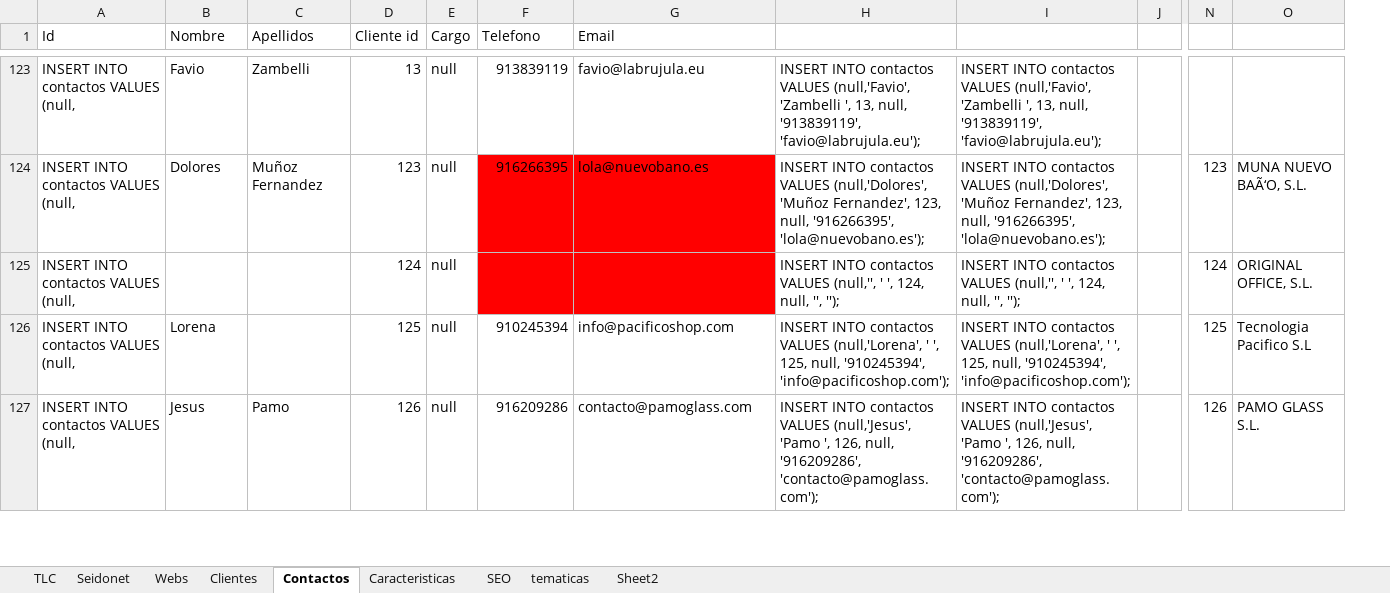
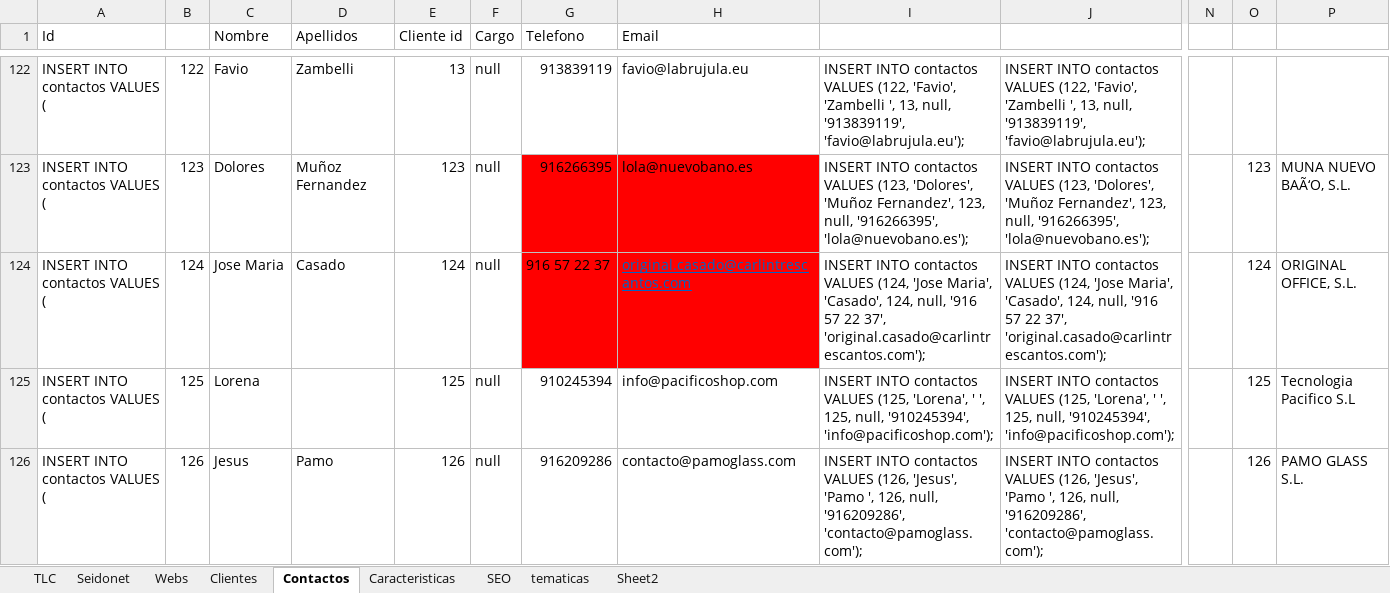
Before and after one commit to raulsan85/tlc, an Excel workbook: Listado webs.xlsx, sheet Contactos, drawn as a sheet; only a part is shown, gaps mark what is left out; values as stored, in another font and other column widths than the file's, no borders; removed rows and columns are numbered as before the commit, all else as after; rows hold the shown columns only; the diff covers the shown part only; the diff names each change by its address in the sheet, - before the commit and + after, or states it on an @@ line.

```diff
--- a/Listado webs.xlsx (sheet Contactos)
+++ b/Listado webs.xlsx (sheet Contactos)
+column B, rows 122-123: 122 | 123; rows 125-126: 125 | 126
-column J, empty
+column N, empty
-A122:A123 (Id): INSERT INTO contactos VALUES (null,
+A122:A123 (Id): INSERT INTO contactos VALUES (
-I122: …contactos VALUES (null,'Favio', 'Zambelli ',…
+I122: …contactos VALUES (122, 'Favio', 'Zambelli ',…
-J122: …contactos VALUES (null,'Favio', 'Zambelli ',…
+J122: …contactos VALUES (122, 'Favio', 'Zambelli ',…
-I123: …contactos VALUES (null,'Dolores', 'Muñoz Fernandez',…
+I123: …contactos VALUES (123, 'Dolores', 'Muñoz Fernandez',…
-J123: …contactos VALUES (null,'Dolores', 'Muñoz Fernandez',…
+J123: …contactos VALUES (123, 'Dolores', 'Muñoz Fernandez',…
-row 125: INSERT INTO contactos VALUES (null, |  |  | 124 | null |  |  | INSERT INTO contactos VALUES (null,'', ' ', 124, null, '', ''); | INSERT INTO contactos VALUES (null,'', ' ', 124, null, '', ''); |  | 124 | ORIGINAL OFFICE, S.L.
+row 124: INSERT INTO contactos VALUES ( | 124 | Jose Maria | Casado | 124 | null | 916 57 22 37 | original.casado@carlintrescantos.com | INSERT INTO contactos VALUES (124, 'Jose Maria', 'Casado', 124, null, '916 57 22 37', 'original.casado@carlintrescantos.com'); | INSERT INTO contactos VALUES (124, 'Jose Maria', 'Casado', 124, null, '916 57 22 37', 'original.casado@carlintrescantos.com'); |  | 124 | ORIGINAL OFFICE, S.L.
-A125:A126 (Id): INSERT INTO contactos VALUES (null,
+A125:A126 (Id): INSERT INTO contactos VALUES (
-I125: …contactos VALUES (null,'Lorena', ' ',…
+I125: …contactos VALUES (125, 'Lorena', ' ',…
-J125: …contactos VALUES (null,'Lorena', ' ',…
+J125: …contactos VALUES (125, 'Lorena', ' ',…
-I126: …contactos VALUES (null,'Jesus', 'Pamo ',…
+I126: …contactos VALUES (126, 'Jesus', 'Pamo ',…
-J126: …contactos VALUES (null,'Jesus', 'Pamo ',…
+J126: …contactos VALUES (126, 'Jesus', 'Pamo ',…
```
Also changed, not shown: other rows of this sheet, sheet Webs, formulas that keep their value.
